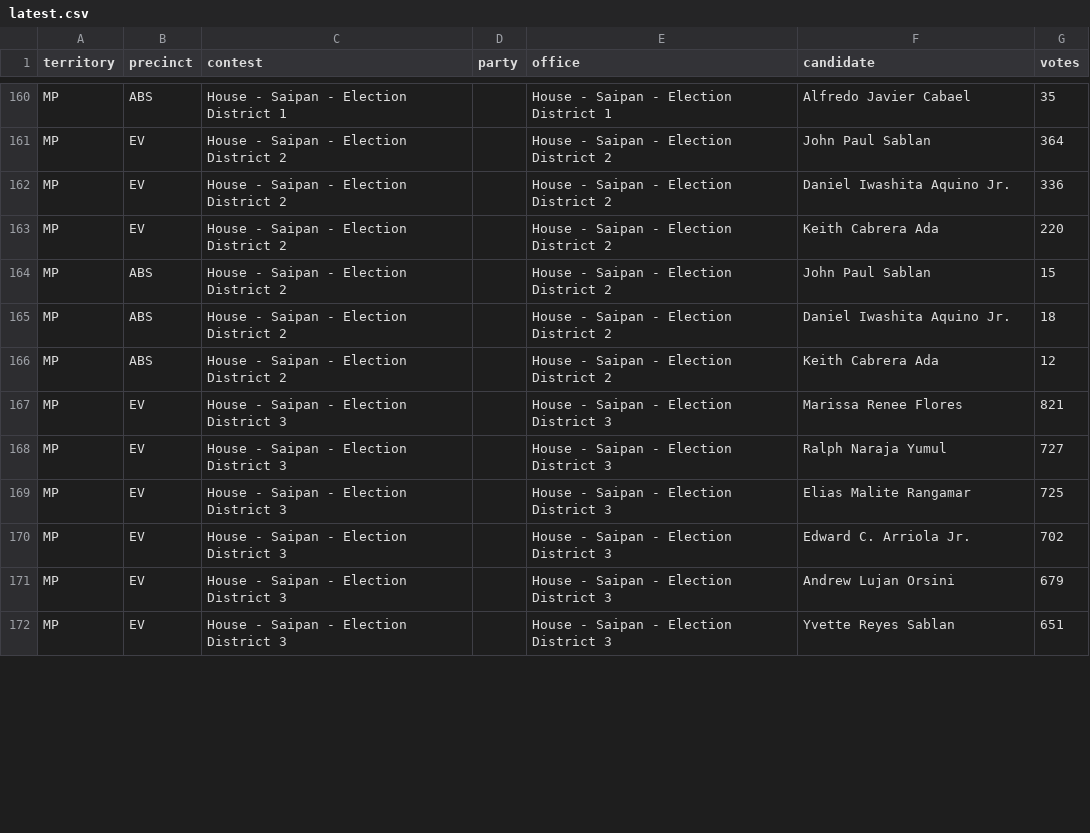
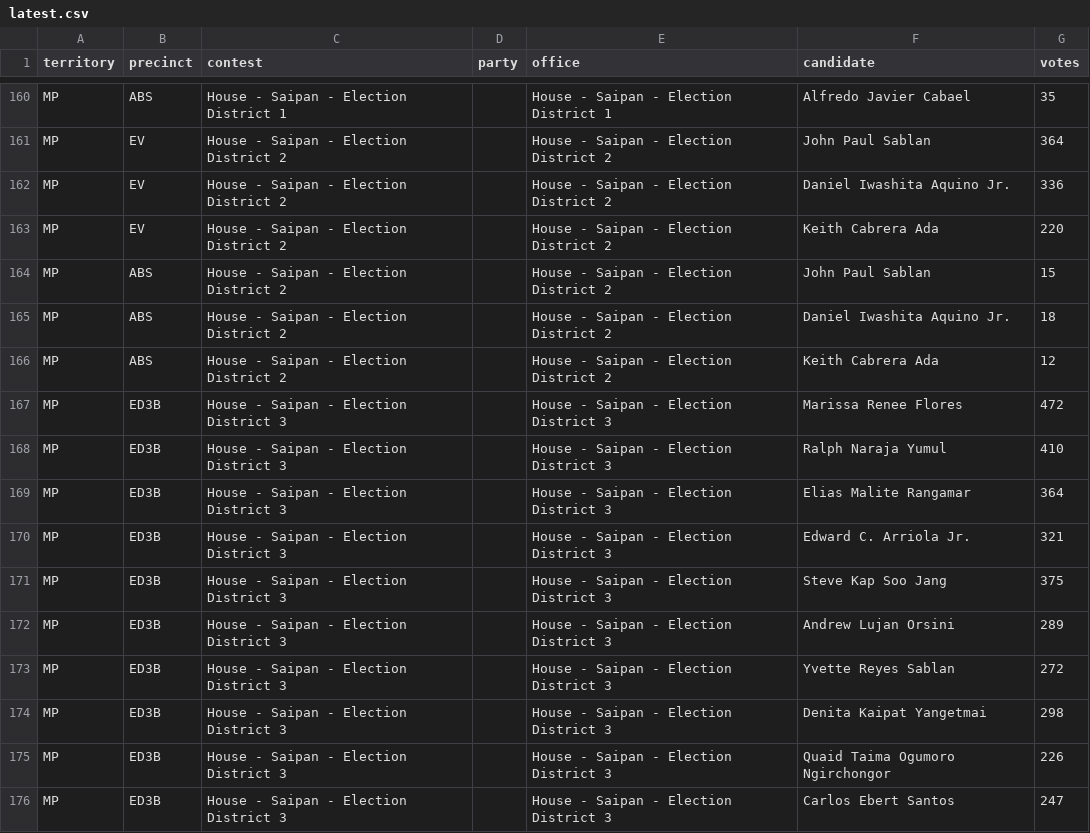
Before and after one commit to contextofislands/2026-territory-election-results, a CSV file: data/northern-mariana-islands/latest.csv, drawn as a sheet; only a part is shown, gaps mark what is left out; the shorter side is filled out with more unchanged rows; the diff covers the shown part only.

```diff
--- a/data/northern-mariana-islands/latest.csv
+++ b/data/northern-mariana-islands/latest.csv
@@ -166 +166,11 @@ MP,ABS,House - Saipan - Election District 2,,House - Saipan - Election District
 MP,ABS,House - Saipan - Election District 2,,House - Saipan - Election District 2,Keith Cabrera Ada,12
+MP,ED3B,House - Saipan - Election District 3,,House - Saipan - Election District 3,Marissa Renee Flores,472
+MP,ED3B,House - Saipan - Election District 3,,House - Saipan - Election District 3,Ralph Naraja Yumul,410
+MP,ED3B,House - Saipan - Election District 3,,House - Saipan - Election District 3,Elias Malite Rangamar,364
+MP,ED3B,House - Saipan - Election District 3,,House - Saipan - Election District 3,Edward C. Arriola Jr.,321
+MP,ED3B,House - Saipan - Election District 3,,House - Saipan - Election District 3,Steve Kap Soo Jang,375
+MP,ED3B,House - Saipan - Election District 3,,House - Saipan - Election District 3,Andrew Lujan Orsini,289
+MP,ED3B,House - Saipan - Election District 3,,House - Saipan - Election District 3,Yvette Reyes Sablan,272
+MP,ED3B,House - Saipan - Election District 3,,House - Saipan - Election District 3,Denita Kaipat Yangetmai,298
+MP,ED3B,House - Saipan - Election District 3,,House - Saipan - Election District 3,Quaid Taima Ogumoro Ngirchongor,226
+MP,ED3B,House - Saipan - Election District 3,,House - Saipan - Election District 3,Carlos Ebert Santos,247
```
Also changed, not shown: 5 added rows and 2 moved rows elsewhere in this file.
